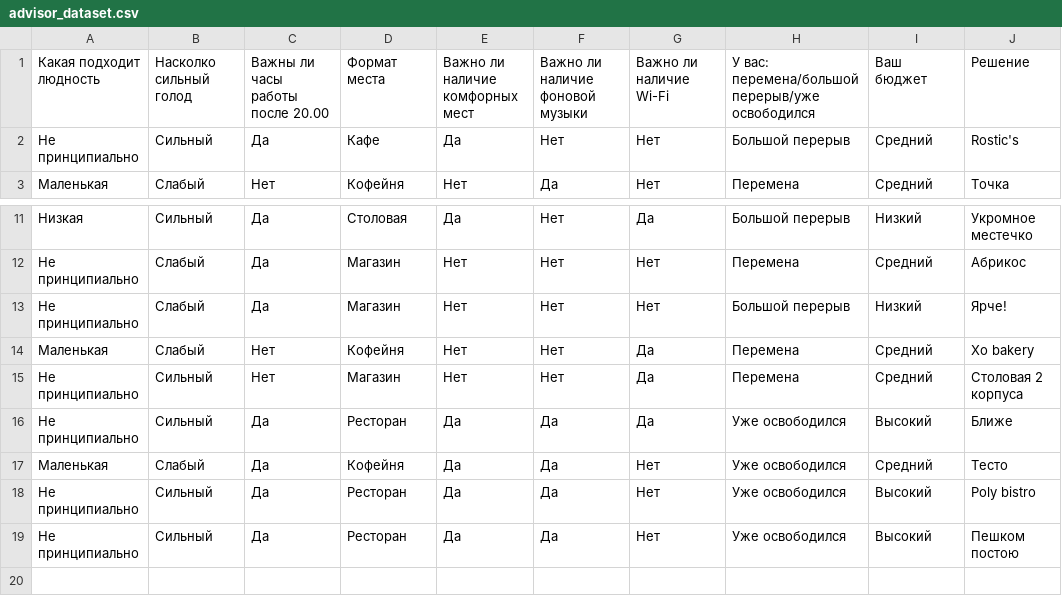
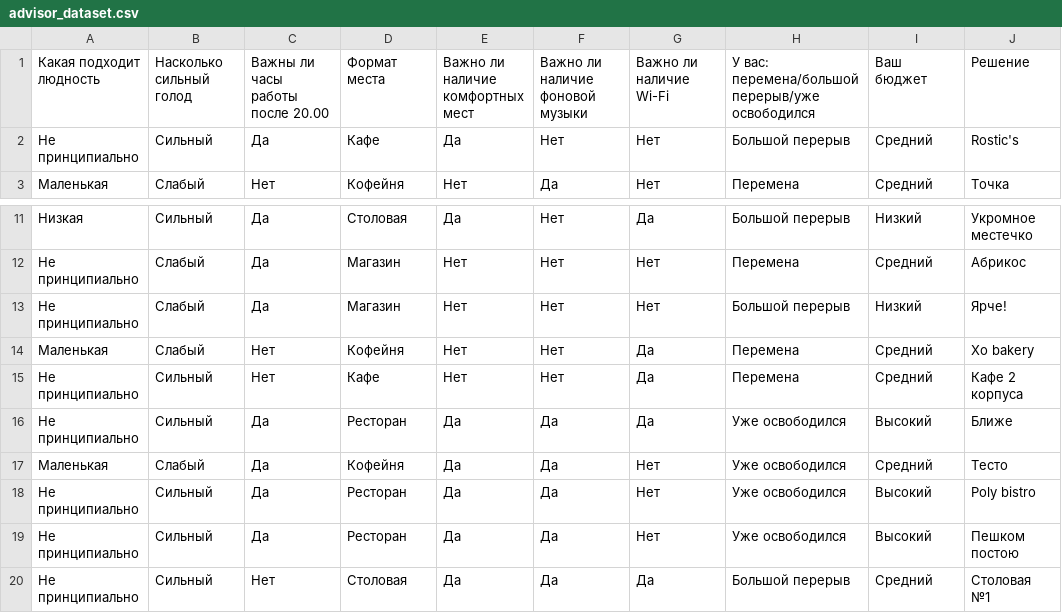
Before and after one commit to eva6112/Maps_dreamTeam, a CSV file: app/src/main/assets/advisor_dataset.csv, drawn as a sheet; only a part is shown, gaps mark what is left out.

```diff
--- a/app/src/main/assets/advisor_dataset.csv
+++ b/app/src/main/assets/advisor_dataset.csv
@@ -1,2 +1,2 @@
-Какая подходит людность;Насколко сильный голод;Важны ли часы работы после 20.00;Формат места;Важно ли наличие комфорных мест;Важно ли наличие фоновой музыки;Важно ли наличие Wi-Fi;У вас: перемена/большой перерыв/уже освободился;Ваш бюджет;Решение
+Какая подходит людность;Насколько сильный голод;Важны ли часы работы после 20.00;Формат места;Важно ли наличие комфортных мест;Важно ли наличие фоновой музыки;Важно ли наличие Wi-Fi;У вас: перемена/большой перерыв/уже освободился;Ваш бюджет;Решение
 Не принципиально;Сильный;Да;Кафе;Да;Нет;Нет;Большой перерыв;Средний;Rostic's
@@ -14,3 +14,3 @@
 Маленькая;Слабый;Нет;Кофейня;Нет;Нет;Да;Перемена;Средний;Xo bakery
-Не принципиально;Сильный;Нет;Магазин;Нет;Нет;Да;Перемена;Средний;Столовая 2 корпуса
+Не принципиально;Сильный;Нет;Кафе;Нет;Нет;Да;Перемена;Средний;Кафе 2 корпуса
 Не принципиально;Сильный;Да;Ресторан;Да;Да;Да;Уже освободился;Высокий;Ближе
@@ -19 +19,2 @@
 Не принципиально;Сильный;Да;Ресторан;Да;Да;Нет;Уже освободился;Высокий;Пешком постою
+Не принципиально;Сильный;Нет;Столовая;Да;Да;Да;Большой перерыв;Средний;Столовая №1
```
Also changed, not shown: 2 other files.
